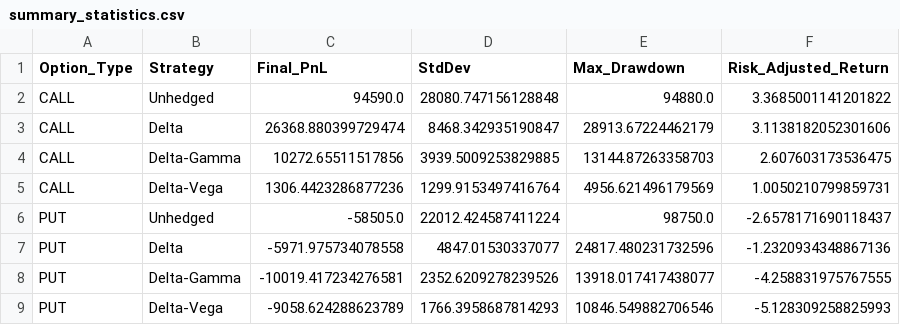
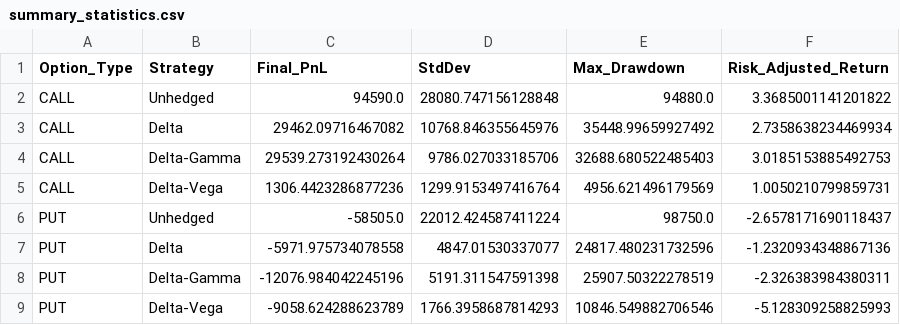
Before and after one commit to Aravindh4404/Financial_Engineering, a CSV file: teaching_outputs/summary_statistics.csv, drawn as a sheet.

```diff
--- a/teaching_outputs/summary_statistics.csv
+++ b/teaching_outputs/summary_statistics.csv
@@ -2,4 +2,4 @@ Option_Type,Strategy,Final_PnL,StdDev,Max_Drawdown,Risk_Adjusted_Return
 CALL,Unhedged,94590.0,28080.747156128848,94880.0,3.3685001141201822
-CALL,Delta,26368.880399729474,8468.342935190847,28913.67224462179,3.1138182052301606
-CALL,Delta-Gamma,10272.65511517856,3939.5009253829885,13144.87263358703,2.607603173536475
+CALL,Delta,29462.09716467082,10768.846355645976,35448.99659927492,2.7358638234469934
+CALL,Delta-Gamma,29539.273192430264,9786.027033185706,32688.680522485403,3.0185153885492753
 CALL,Delta-Vega,1306.4423286877236,1299.9153497416764,4956.621496179569,1.0050210799859731
@@ -7,3 +7,3 @@ PUT,Unhedged,-58505.0,22012.424587411224,98750.0,-2.6578171690118437
 PUT,Delta,-5971.975734078558,4847.01530337077,24817.480231732596,-1.2320934348867136
-PUT,Delta-Gamma,-10019.417234276581,2352.6209278239526,13918.017417438077,-4.258831975767555
+PUT,Delta-Gamma,-12076.984042245196,5191.311547591398,25907.50322278519,-2.326383984380311
 PUT,Delta-Vega,-9058.624288623789,1766.3958687814293,10846.549882706546,-5.128309258825993
```
Also changed, not shown: 6 other files.
